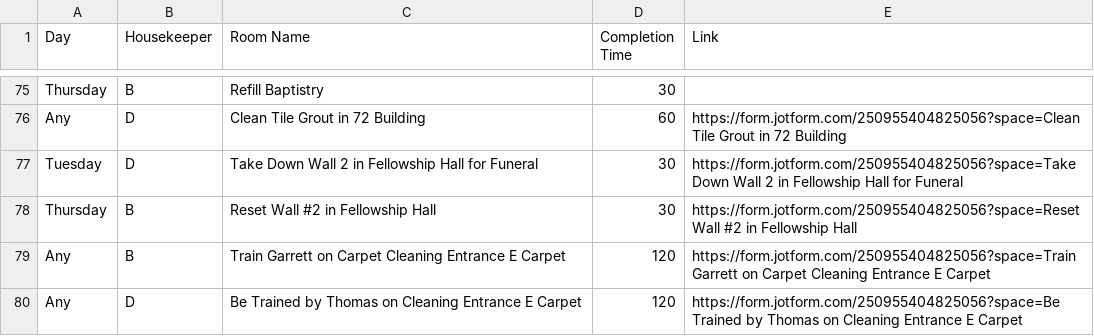
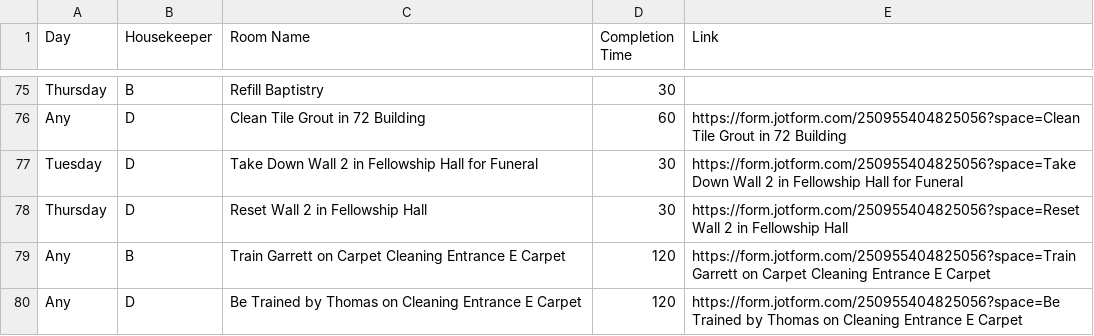
Before and after one commit to nothinghysterical/repository, a CSV file: schedules/Colerain-Week2.csv, drawn as a sheet; only a part is shown, gaps mark what is left out.

Commit message:
Update Colerain-Week2.csv

```diff
--- a/schedules/Colerain-Week2.csv
+++ b/schedules/Colerain-Week2.csv
@@ -77,3 +77,3 @@ Any,D,Clean Tile Grout in 72 Building,60,https://form.jotform.com/25095540482505
 Tuesday,D,Take Down Wall 2 in Fellowship Hall for Funeral,30,https://form.jotform.com/250955404825056?space=Take Down Wall 2 in Fellowship Hall for Funeral
-Thursday,B,Reset Wall #2 in Fellowship Hall,30,https://form.jotform.com/250955404825056?space=Reset Wall #2 in Fellowship Hall
+Thursday,D,Reset Wall 2 in Fellowship Hall,30,https://form.jotform.com/250955404825056?space=Reset Wall 2 in Fellowship Hall
 Any,B,Train Garrett on Carpet Cleaning Entrance E Carpet,120,https://form.jotform.com/250955404825056?space=Train Garrett on Carpet Cleaning Entrance E Carpet
```
